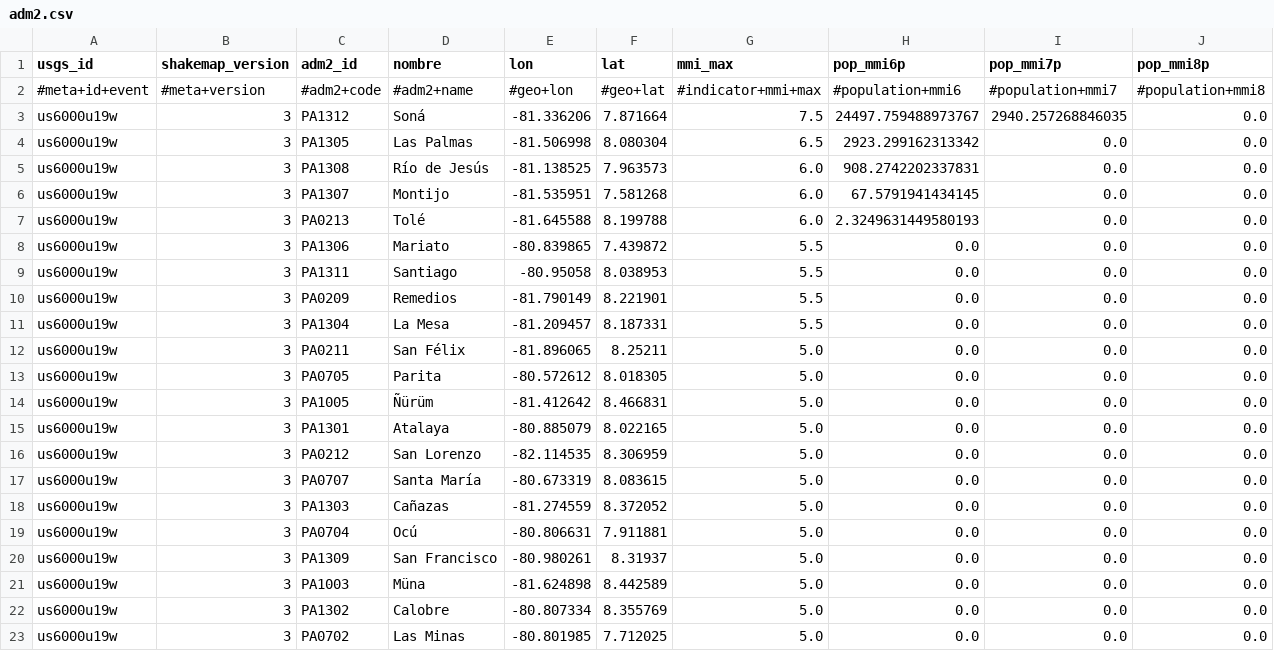
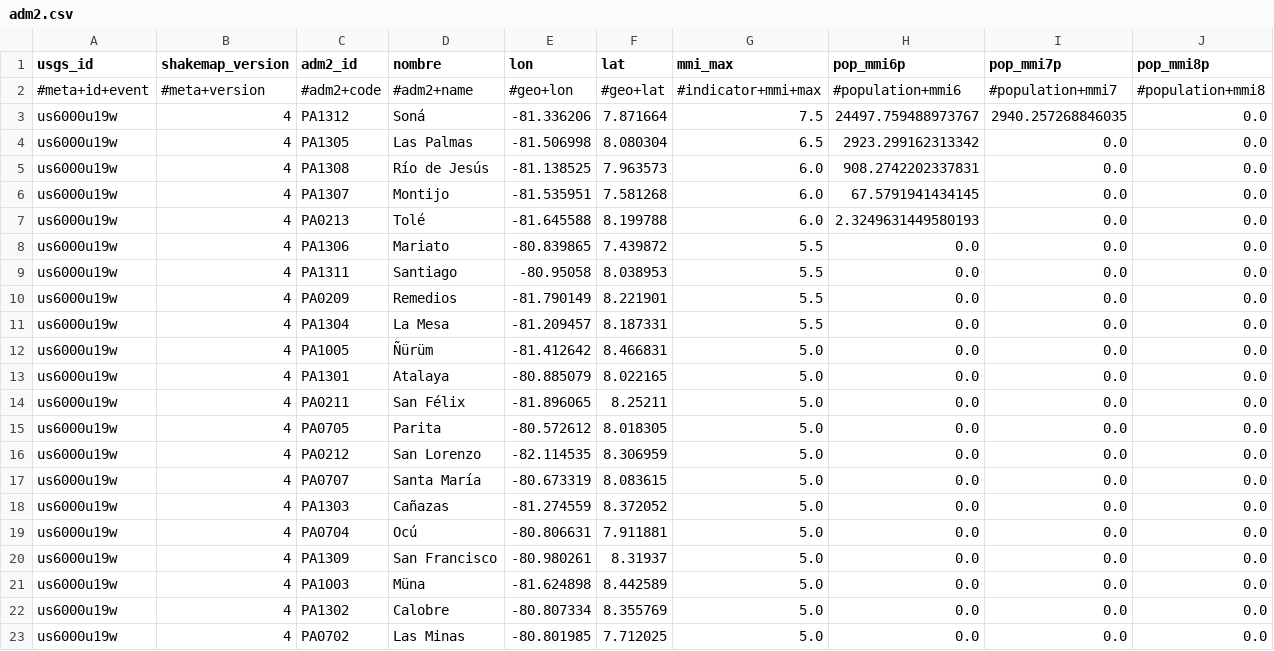
Before and after one commit to sforero77/CENTINELA, a CSV file: reports/pt26282001/adm2.csv, drawn as a sheet; only a part is shown; removed rows and columns are numbered as before the commit, all else as after; rows hold the shown columns only; the diff names each change by its address in the sheet, - before the commit and + after, or states it on an @@ line.

Commit message:
P3: reporte de pt26282001

```diff
--- a/reports/pt26282001/adm2.csv
+++ b/reports/pt26282001/adm2.csv
-B3:B11 (shakemap_version): 3
+B3:B11 (shakemap_version): 4
-row 12: us6000u19w | 3 | PA0211 | San Félix | -81.896065 | 8.25211 | 5.0 | 0.0 | 0.0 | 0.0
-row 13: us6000u19w | 3 | PA0705 | Parita | -80.572612 | 8.018305 | 5.0 | 0.0 | 0.0 | 0.0
-B12:B13 (shakemap_version): 3
+B12:B13 (shakemap_version): 4
+row 14: us6000u19w | 4 | PA0211 | San Félix | -81.896065 | 8.25211 | 5.0 | 0.0 | 0.0 | 0.0
+row 15: us6000u19w | 4 | PA0705 | Parita | -80.572612 | 8.018305 | 5.0 | 0.0 | 0.0 | 0.0
-B16:B23 (shakemap_version): 3
+B16:B23 (shakemap_version): 4
```
Also changed, not shown: 8 other files.
